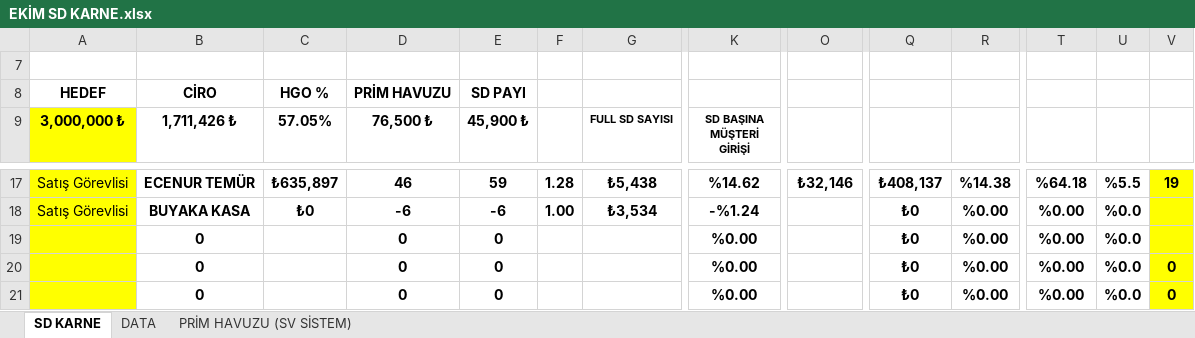
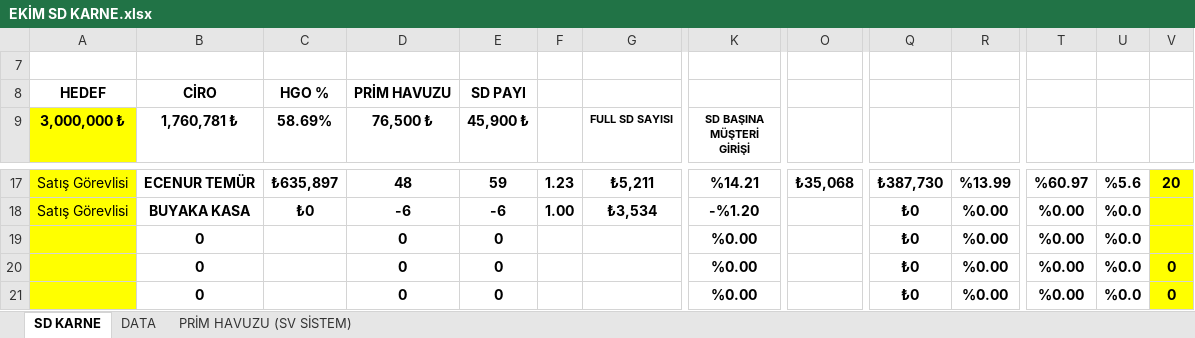
Before and after one commit to dagitmacmustafaberaat-create/puma-smart-assistant, an Excel workbook: EKİM SD KARNE.xlsx, sheet SD KARNE, drawn as a sheet; only a part is shown, gaps mark what is left out; values as stored, in another font and other column widths than the file's, no borders; conditional formats not drawn; the diff covers the shown part only; the diff names each change by its address in the sheet, - before the commit and + after, or states it on an @@ line.

```diff
--- a/EKİM SD KARNE.xlsx (sheet SD KARNE)
+++ b/EKİM SD KARNE.xlsx (sheet SD KARNE)
-B9: 1,711,426 ₺
+B9: 1,760,781 ₺
-C9: 57.05%
+C9: 58.69%
-D17 (76,500 ₺): 46
+D17 (76,500 ₺): 48
-F17: 1.28
+F17: 1.23
-G17 (FULL SD SAYISI): ₺5,438
+G17 (FULL SD SAYISI): ₺5,211
-K17 (SD BAŞINA MÜŞTERİ GİRİŞİ): %14.62
+K17 (SD BAŞINA MÜŞTERİ GİRİŞİ): %14.21
-O17 (SD PAYI): ₺32,146
+O17 (SD PAYI): ₺35,068
-Q17: ₺408,137
+Q17: ₺387,730
-R17: %14.38
+R17: %13.99
-T17: %64.18
+T17: %60.97
-U17: %5.5
+U17: %5.6
-V17: 19
+V17: 20
-K18 (SD BAŞINA MÜŞTERİ GİRİŞİ): -%1.24
+K18 (SD BAŞINA MÜŞTERİ GİRİŞİ): -%1.20
```
Also changed, not shown: 78 edited cells elsewhere in this sheet, sheet DATA, hidden cells.
